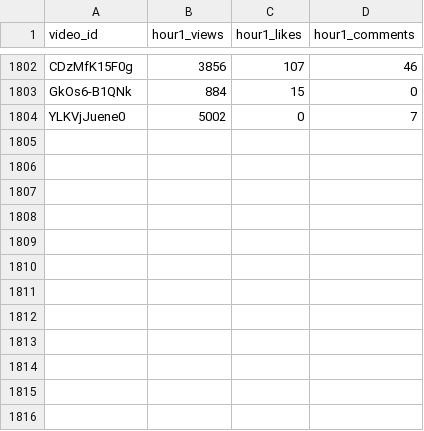
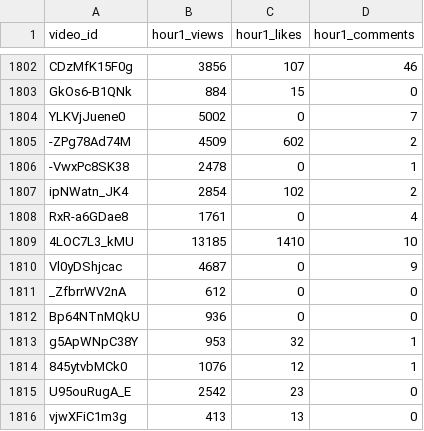
Before and after one commit to jaskiratkalra26/Youtube-Data-Extraction-Pipeline, a CSV file: hour1_data.csv, drawn as a sheet; only a part is shown, gaps mark what is left out; the diff names each change by its address in the sheet, - before the commit and + after, or states it on an @@ line.

```diff
--- a/hour1_data.csv
+++ b/hour1_data.csv
+row 1805: -ZPg78Ad74M | 4509 | 602 | 2
+row 1806: -VwxPc8SK38 | 2478 | 0 | 1
+row 1807: ipNWatn_JK4 | 2854 | 102 | 2
+row 1808: RxR-a6GDae8 | 1761 | 0 | 4
+row 1809: 4LOC7L3_kMU | 13185 | 1410 | 10
+row 1810: Vl0yDShjcac | 4687 | 0 | 9
+row 1811: _ZfbrrWV2nA | 612 | 0 | 0
+row 1812: Bp64NTnMQkU | 936 | 0 | 0
+row 1813: g5ApWNpC38Y | 953 | 32 | 1
+row 1814: 845ytvbMCk0 | 1076 | 12 | 1
+row 1815: U95ouRugA_E | 2542 | 23 | 0
+row 1816: vjwXFiC1m3g | 413 | 13 | 0
```
Also changed, not shown: pending_videos.csv, static_data.csv.
